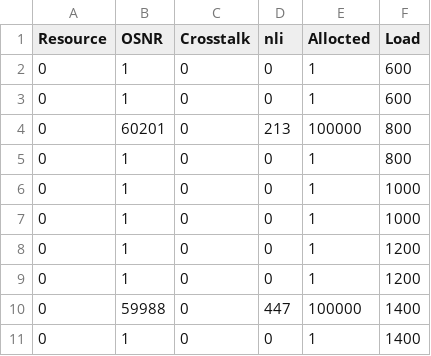
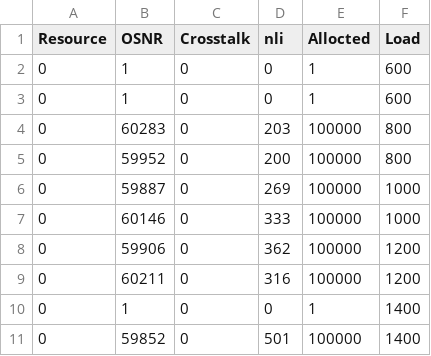
Before and after one commit to Daniloloureiro/simroelfix, a CSV file: simroel-py-v3/Result/new_FF_est2.csv, drawn as a sheet.

```diff
--- a/simroel-py-v3/Result/new_FF_est2.csv
+++ b/simroel-py-v3/Result/new_FF_est2.csv
@@ -3,9 +3,9 @@ Resource,OSNR,Crosstalk,nli,Allocted,Load
 0,1,0,0,1,600
-0,60201,0,213,100000,800
-0,1,0,0,1,800
-0,1,0,0,1,1000
-0,1,0,0,1,1000
-0,1,0,0,1,1200
-0,1,0,0,1,1200
-0,59988,0,447,100000,1400
+0,60283,0,203,100000,800
+0,59952,0,200,100000,800
+0,59887,0,269,100000,1000
+0,60146,0,333,100000,1000
+0,59906,0,362,100000,1200
+0,60211,0,316,100000,1200
 0,1,0,0,1,1400
+0,59852,0,501,100000,1400
```
Also changed, not shown: 6 other files.
